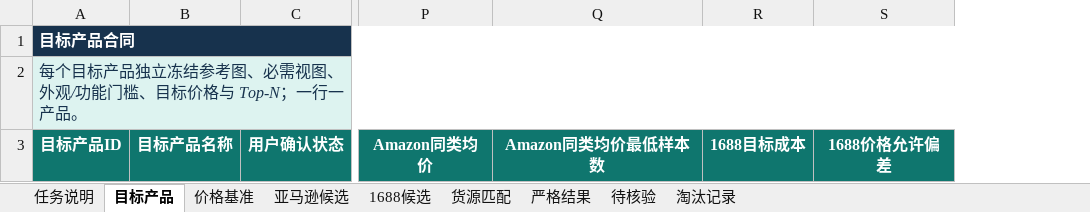
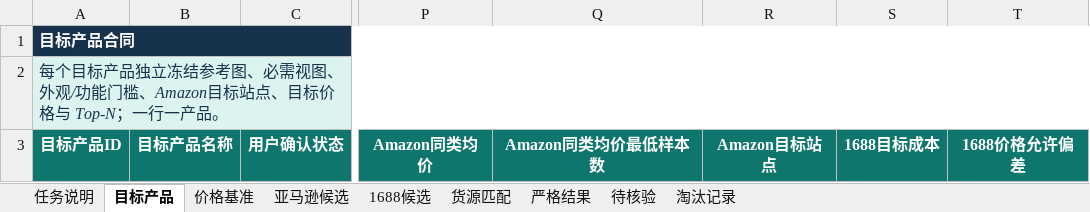
Before and after one commit to rjdcrbqj/cross-market-product-selection, an Excel workbook: skills/cross-market-product-selection/assets/通用选品数据库模板.xlsx, sheet 目标产品, drawn as a sheet; only a part is shown, gaps mark what is left out; values as stored, in another font and other column widths than the file's, no borders; table styles not drawn; the diff names each change by its address in the sheet, - before the commit and + after, or states it on an @@ line.

```diff
--- a/skills/cross-market-product-selection/assets/通用选品数据库模板.xlsx (sheet 目标产品)
+++ b/skills/cross-market-product-selection/assets/通用选品数据库模板.xlsx (sheet 目标产品)
+column R, row 3: Amazon目标站点
-A2: …能门槛、目标价格…
+A2: …能门槛、Amazon目标站点、目标价格…
```
Also changed, not shown: sheet 货源匹配, sheet 价格基准, 15 other files.
